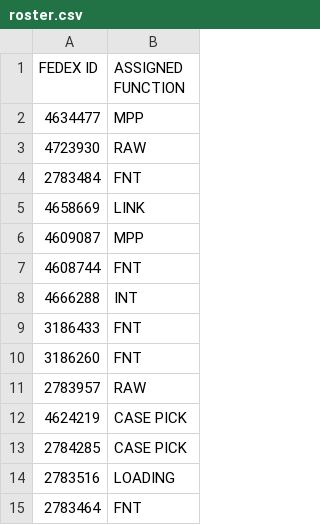
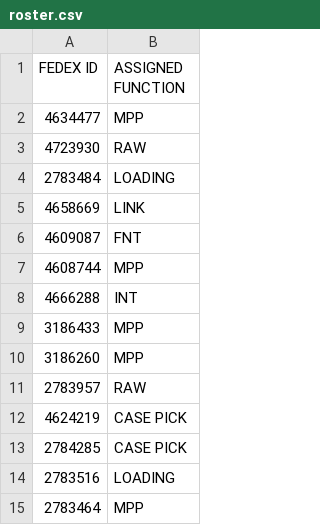
Before and after one commit to FSCFERRERO/ferrero-roster, a CSV file: roster.csv, drawn as a sheet.

Commit message:
Update roster.csv

```diff
--- a/roster.csv
+++ b/roster.csv
@@ -3,9 +3,9 @@ FEDEX ID ,ASSIGNED FUNCTION
 4723930	,RAW
-2783484	,FNT
+2783484	,LOADING
 4658669	,LINK
-4609087	,MPP
-4608744	,FNT
+4609087	,FNT
+4608744	,MPP
 4666288	,INT
-3186433	,FNT
-3186260	,FNT
+3186433	,MPP
+3186260	,MPP
 2783957	,RAW
@@ -14,2 +14,2 @@ FEDEX ID ,ASSIGNED FUNCTION
 2783516	,LOADING
-2783464	,FNT
+2783464	,MPP
```
